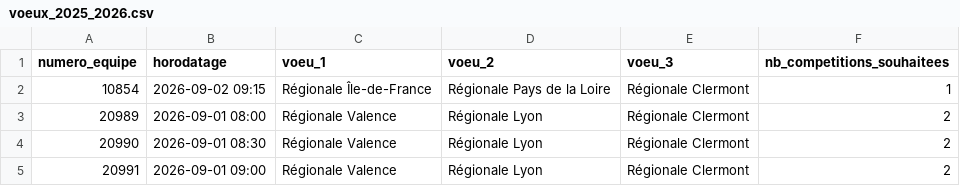
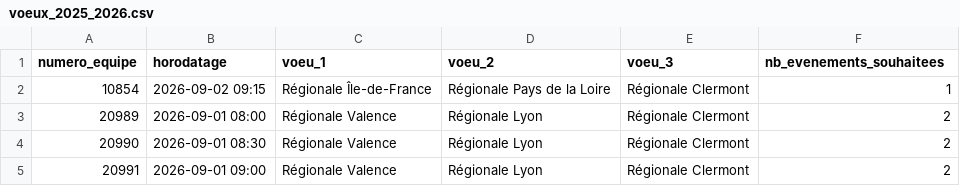
Before and after one commit to Andy01600/Aiguilleur, a CSV file: data/templates/voeux_2025_2026.csv, drawn as a sheet; only a part is shown.

Commit message:
Renommage compétition → événement : code, docs et données
Suite du commit précédent (renommage des fichiers). Ici : variables, fonctions, classe Competition→Evenement, colonnes CSV, docs (CLAUDE.md/README.md/SPECS.md), interface Streamlit. Accords de genre corrigés en français (événement est masculin, compétition était féminin).

```diff
--- a/data/templates/voeux_2025_2026.csv
+++ b/data/templates/voeux_2025_2026.csv
@@ -1,2 +1,2 @@
-numero_equipe;horodatage;voeu_1;voeu_2;voeu_3;nb_competitions_souhaitees
+numero_equipe;horodatage;voeu_1;voeu_2;voeu_3;nb_evenements_souhaitees
 10854;2026-09-02 09:15;Régionale Île-de-France;Régionale Pays de la Loire;Régionale Clermont;1
```
Also changed, not shown: 9 other files.
